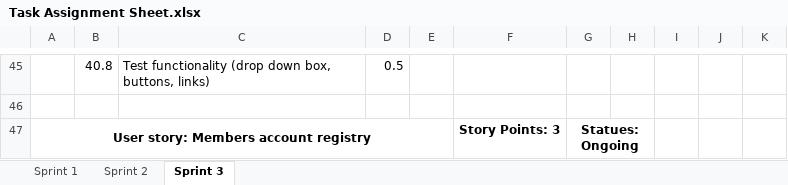
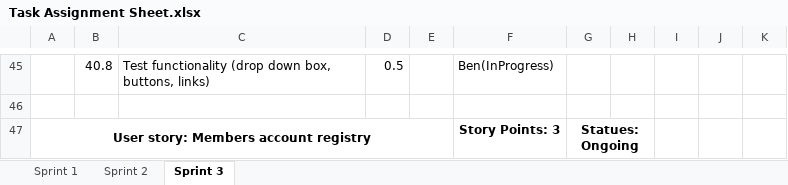
Before and after one commit to gcaba3/IFB299-Group23, an Excel workbook: Task Assignment Sheet.xlsx, sheet Sprint 3, drawn as a sheet; only a part is shown, gaps mark what is left out; values as stored, in another font and other column widths than the file's, no borders; conditional formats not drawn; the diff covers the shown part only; the diff names each change by its address in the sheet, - before the commit and + after, or states it on an @@ line.

```diff
--- a/Task Assignment Sheet.xlsx (sheet Sprint 3)
+++ b/Task Assignment Sheet.xlsx (sheet Sprint 3)
-F45: (empty)
+F45: Ben(InProgress)
```
Also changed, not shown: 22 edited cells elsewhere in this sheet.
